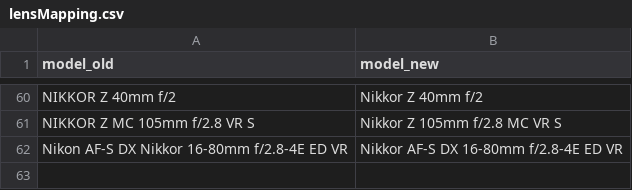
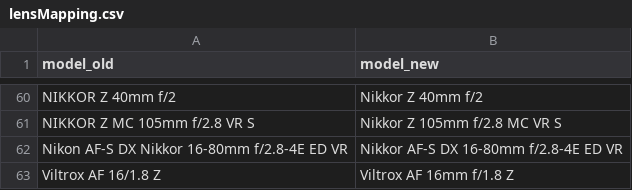
Before and after one commit to insilentio/exiftool, a CSV file: inst/extdata/lensMapping.csv, drawn as a sheet; only a part is shown, gaps mark what is left out; the diff names each change by its address in the sheet, - before the commit and + after, or states it on an @@ line.

Commit message:
added viltrox lens

```diff
--- a/inst/extdata/lensMapping.csv
+++ b/inst/extdata/lensMapping.csv
+row 63: Viltrox AF 16/1.8 Z | Viltrox AF 16mm f/1.8 Z
```
Also changed, not shown: 1 other file.
